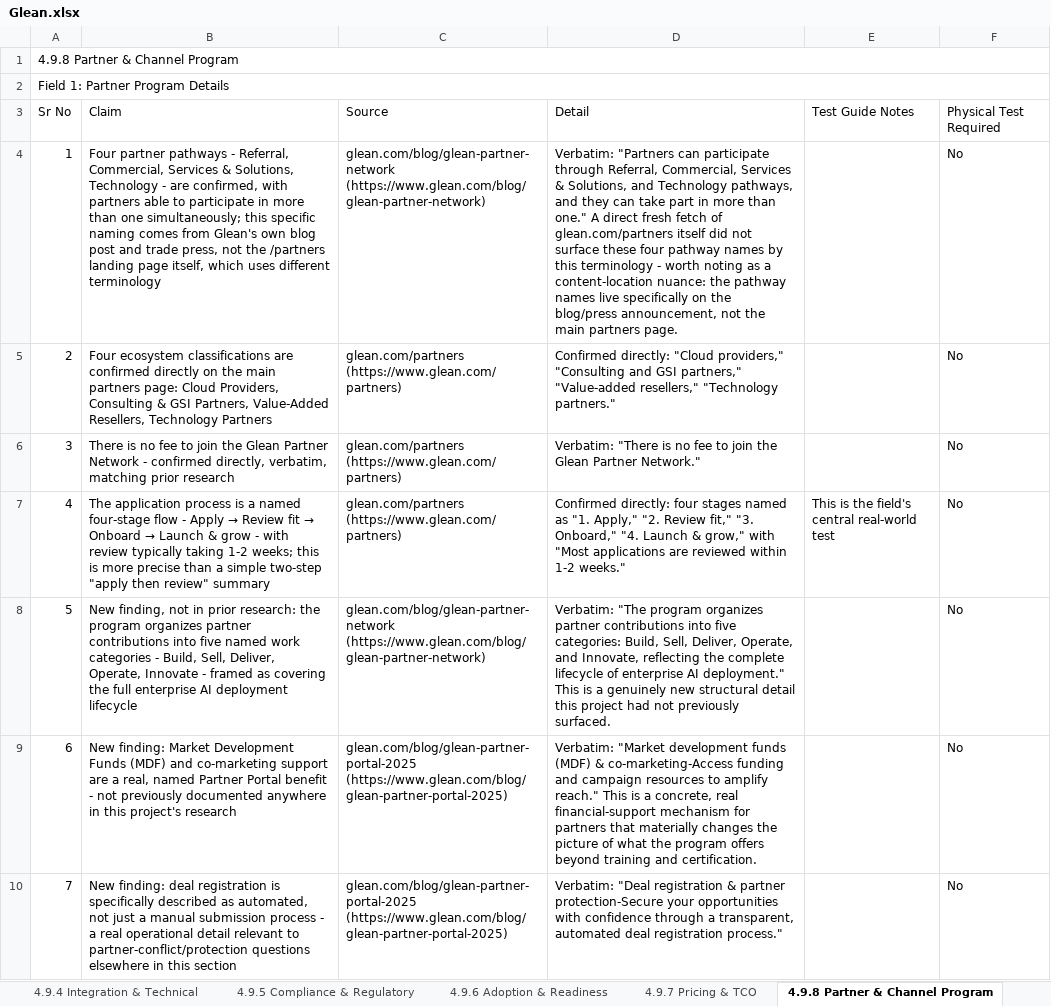
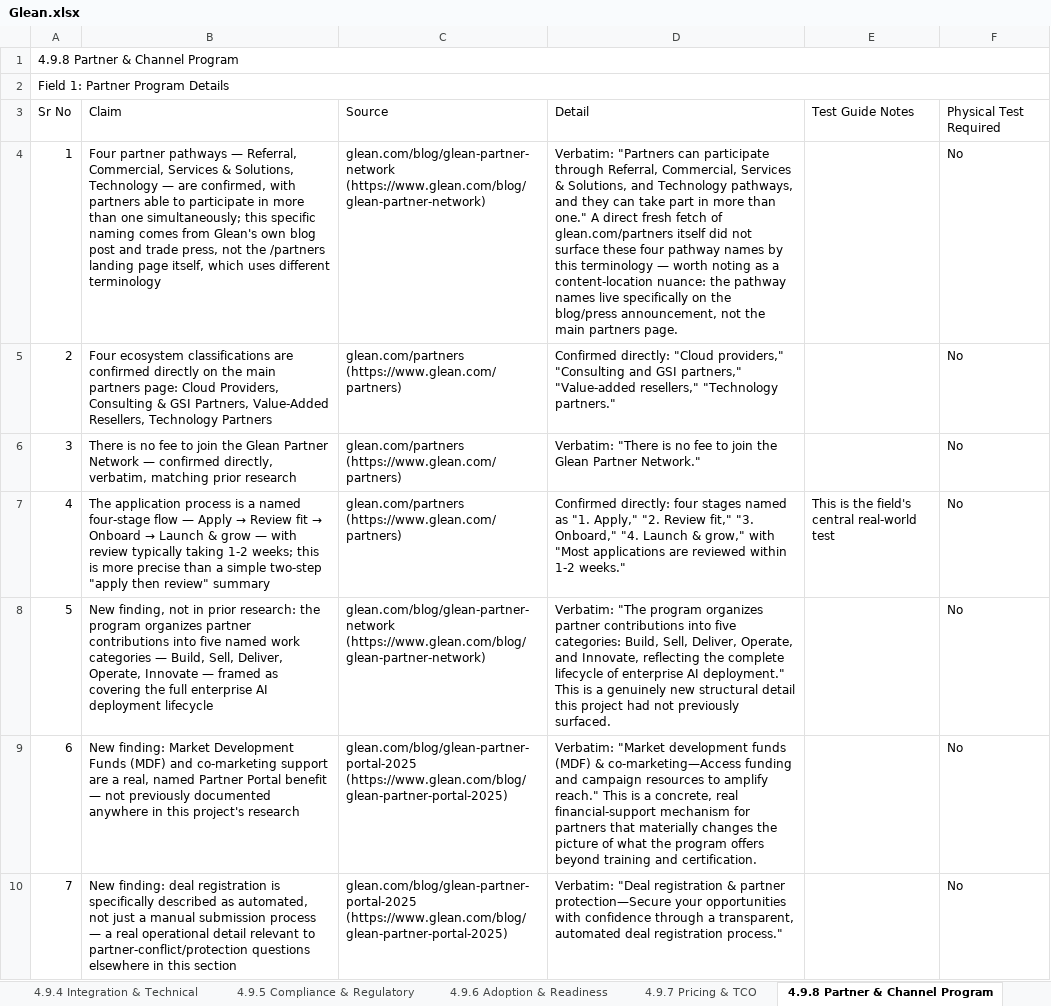
Before and after one commit to Kishang-Evince/Analysis, an Excel workbook: Glean/Combined/_Comparison Sheets/Glean.xlsx, sheet 4.9.8 Partner & Channel Program, drawn as a sheet; only a part is shown; values as stored, in another font and other column widths than the file's, no cell formats; the diff covers the shown part only; the diff names each change by its address in the sheet, - before the commit and + after, or states it on an @@ line.

```diff
--- a/Glean/Combined/_Comparison Sheets/Glean.xlsx (sheet 4.9.8 Partner & Channel Program)
+++ b/Glean/Combined/_Comparison Sheets/Glean.xlsx (sheet 4.9.8 Partner & Channel Program)
-B4: …partner pathways - Referral, Commercial, Services & Solutions, Technology - are confirmed,…
+B4: …partner pathways — Referral, Commercial, Services & Solutions, Technology — are confirmed,…
-D4: …this terminology - worth noting…
+D4: …this terminology — worth noting…
-B6: …Partner Network - confirmed directly,…
+B6: …Partner Network — confirmed directly,…
@@ B7: …four-stage flow - Apply → Review fit → Onboard → Launch & grow - with review… → …four-stage flow — Apply → Review fit → Onboard → Launch & grow — with review… @@
-B8: …work categories - Build, Sell, Deliver, Operate, Innovate - framed as…
+B8: …work categories — Build, Sell, Deliver, Operate, Innovate — framed as…
-B9: …Portal benefit - not previously…
+B9: …Portal benefit — not previously…
-D9: …(MDF) & co-marketing-Access funding and…
+D9: …(MDF) & co-marketing—Access funding and…
-B10: …submission process - a real…
+B10: …submission process — a real…
-D10: …& partner protection-Secure your opportunities…
+D10: …& partner protection—Secure your opportunities…
```
Also changed, not shown: 74 edited cells elsewhere in this sheet, sheet 4.9.5 Compliance & Regulatory, sheet 4.9.1 Functional Capabilities, sheet 4.9.6 Adoption & Readiness, sheet 4.9.9 Competitive Positioning, sheet 4.9.7 Pricing & TCO, sheet 4.9.10 Use Case Library, 5 more sheets, cell formats, 6 other files.
